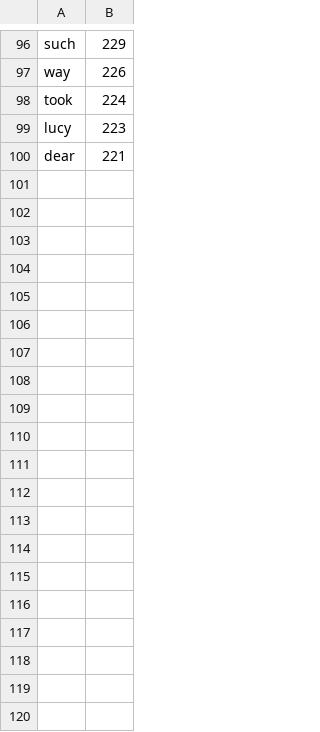
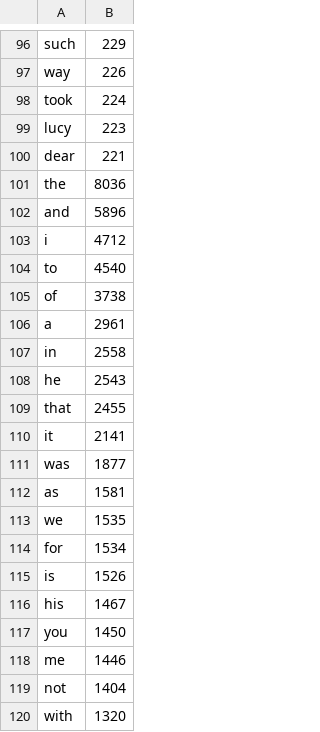
Before and after one commit to nikkola01/aimlac, a CSV file: results/dracula.csv, drawn as a sheet; only a part is shown, gaps mark what is left out; the diff covers the shown part only.

```diff
--- a/results/dracula.csv
+++ b/results/dracula.csv
@@ -100 +100,21 @@ lucy,223
 dear,221
+the,8036
+and,5896
+i,4712
+to,4540
+of,3738
+a,2961
+in,2558
+he,2543
+that,2455
+it,2141
+was,1877
+as,1581
+we,1535
+for,1534
+is,1526
+his,1467
+you,1450
+me,1446
+not,1404
+with,1320
```
Also changed, not shown: 80 added rows elsewhere in this file, results/frankenstein.csv, 5 other files.
